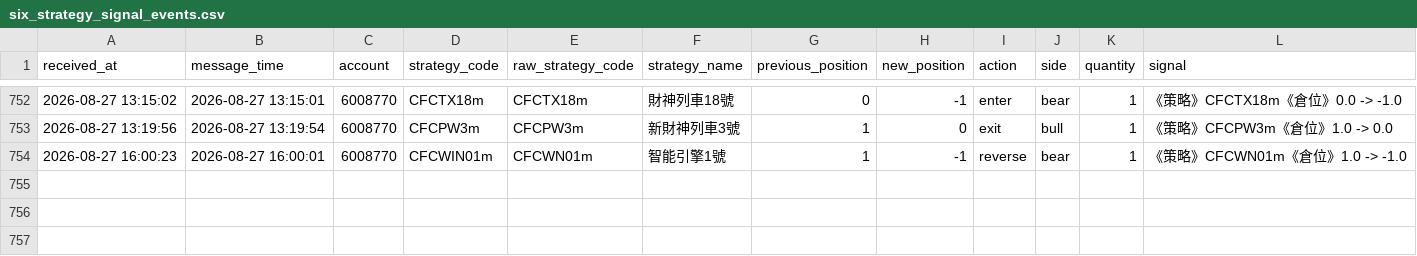
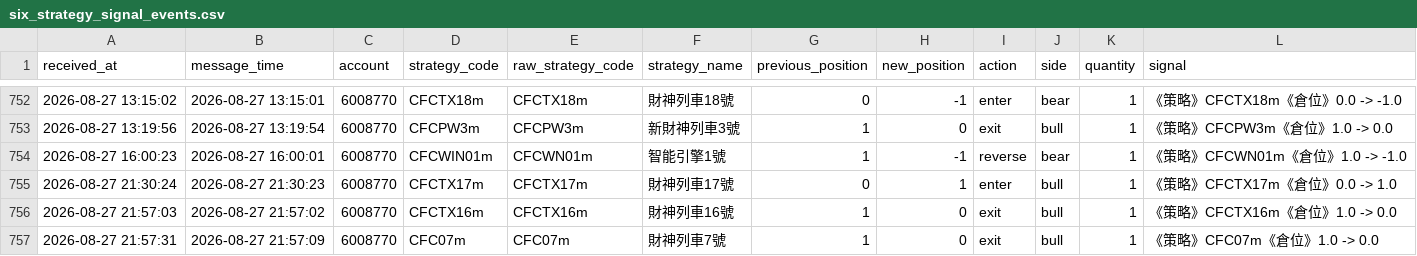
Before and after one commit to liugoldent/monitor, a CSV file: backend-futures-py/tv_doc/six_strategy_signal_events.csv, drawn as a sheet; only a part is shown, gaps mark what is left out.

Commit message:
feat: add strategy

```diff
--- a/backend-futures-py/tv_doc/six_strategy_signal_events.csv
+++ b/backend-futures-py/tv_doc/six_strategy_signal_events.csv
@@ -754 +754,4 @@ received_at,message_time,account,strategy_code,raw_strategy_code,strategy_name,p
 2026-08-27 16:00:23,2026-08-27 16:00:01,6008770,CFCWIN01m,CFCWN01m,智能引擎1號,1,-1,reverse,bear,1,《策略》CFCWN01m《倉位》1.0 -> -1.0
+2026-08-27 21:30:24,2026-08-27 21:30:23,6008770,CFCTX17m,CFCTX17m,財神列車17號,0,1,enter,bull,1,《策略》CFCTX17m《倉位》0.0 -> 1.0
+2026-08-27 21:57:03,2026-08-27 21:57:02,6008770,CFCTX16m,CFCTX16m,財神列車16號,1,0,exit,bull,1,《策略》CFCTX16m《倉位》1.0 -> 0.0
+2026-08-27 21:57:31,2026-08-27 21:57:09,6008770,CFC07m,CFC07m,財神列車7號,1,0,exit,bull,1,《策略》CFC07m《倉位》1.0 -> 0.0
```
Also changed, not shown: backend-futures-py/h3-ef-012-strategy/records/ef_position_events.csv, 30 other files.
